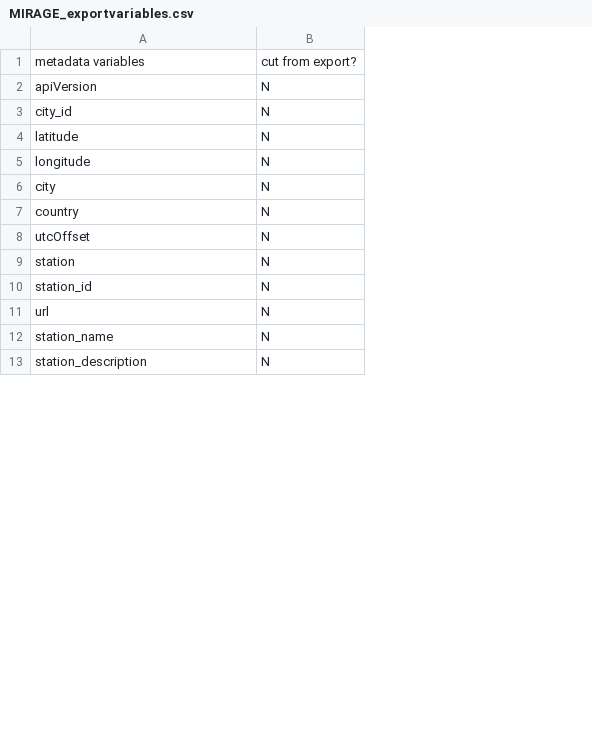
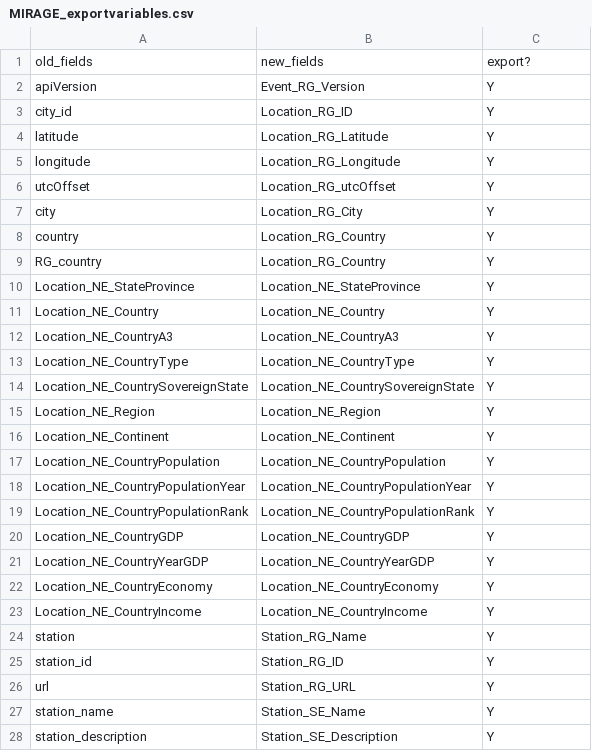
Before and after one commit to PeARL-laboratory/mirage-mc, a CSV file: src/Providers/Database/data/MIRAGE_exportvariables.csv, drawn as a sheet; only a part is shown; removed rows and columns are numbered as before the commit, all else as after; the diff covers the shown part only; the diff names each change by its address in the sheet, - before the commit and + after, or states it on an @@ line.

```diff
--- a/src/Providers/Database/data/MIRAGE_exportvariables.csv
+++ b/src/Providers/Database/data/MIRAGE_exportvariables.csv
+column B, rows 2-5: Event_RG_Version | Location_RG_ID | Location_RG_Latitude | Location_RG_Longitude; rows 7-8: Location_RG_City | Location_RG_Country; rows 24-28: Station_RG_Name | Station_RG_ID | Station_RG_URL | Station_SE_Name | Station_SE_Description
-row 1: metadata variables | cut from export?
+row 1: old_fields | new_fields | export?
-C2:C5: N
+C2:C5: Y
+row 6: utcOffset | Location_RG_utcOffset | Y
-C7:C8: N
+C7:C8: Y
-row 8: utcOffset | N
+row 9: RG_country | Location_RG_Country | Y
+row 10: Location_NE_StateProvince | Location_NE_StateProvince | Y
+row 11: Location_NE_Country | Location_NE_Country | Y
+row 12: Location_NE_CountryA3 | Location_NE_CountryA3 | Y
+row 13: Location_NE_CountryType | Location_NE_CountryType | Y
+row 14: Location_NE_CountrySovereignState | Location_NE_CountrySovereignState | Y
+row 15: Location_NE_Region | Location_NE_Region | Y
+row 16: Location_NE_Continent | Location_NE_Continent | Y
+row 17: Location_NE_CountryPopulation | Location_NE_CountryPopulation | Y
+row 18: Location_NE_CountryPopulationYear | Location_NE_CountryPopulationYear | Y
+row 19: Location_NE_CountryPopulationRank | Location_NE_CountryPopulationRank | Y
+row 20: Location_NE_CountryGDP | Location_NE_CountryGDP | Y
+row 21: Location_NE_CountryYearGDP | Location_NE_CountryYearGDP | Y
+row 22: Location_NE_CountryEconomy | Location_NE_CountryEconomy | Y
+row 23: Location_NE_CountryIncome | Location_NE_CountryIncome | Y
-C24:C28: N
+C24:C28: Y
```
Also changed, not shown: 5 added rows, 3 removed rows and 69 edited cells elsewhere in this file, 22 other files.
